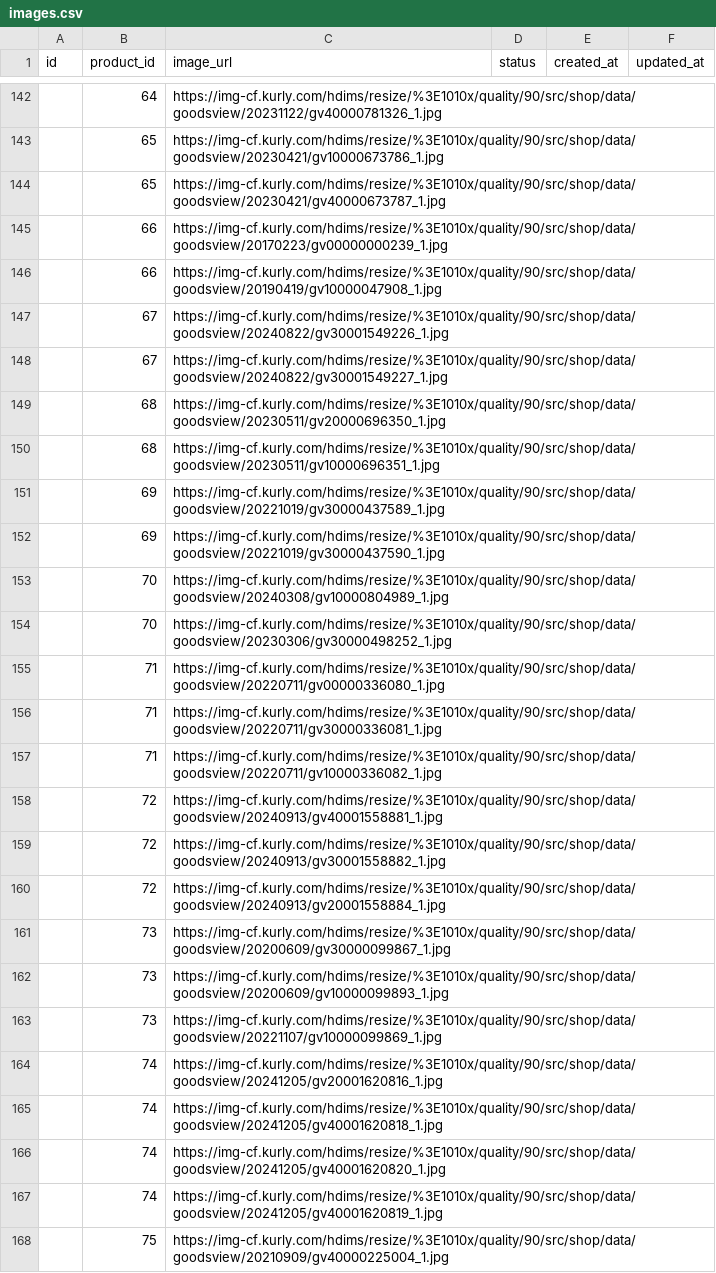
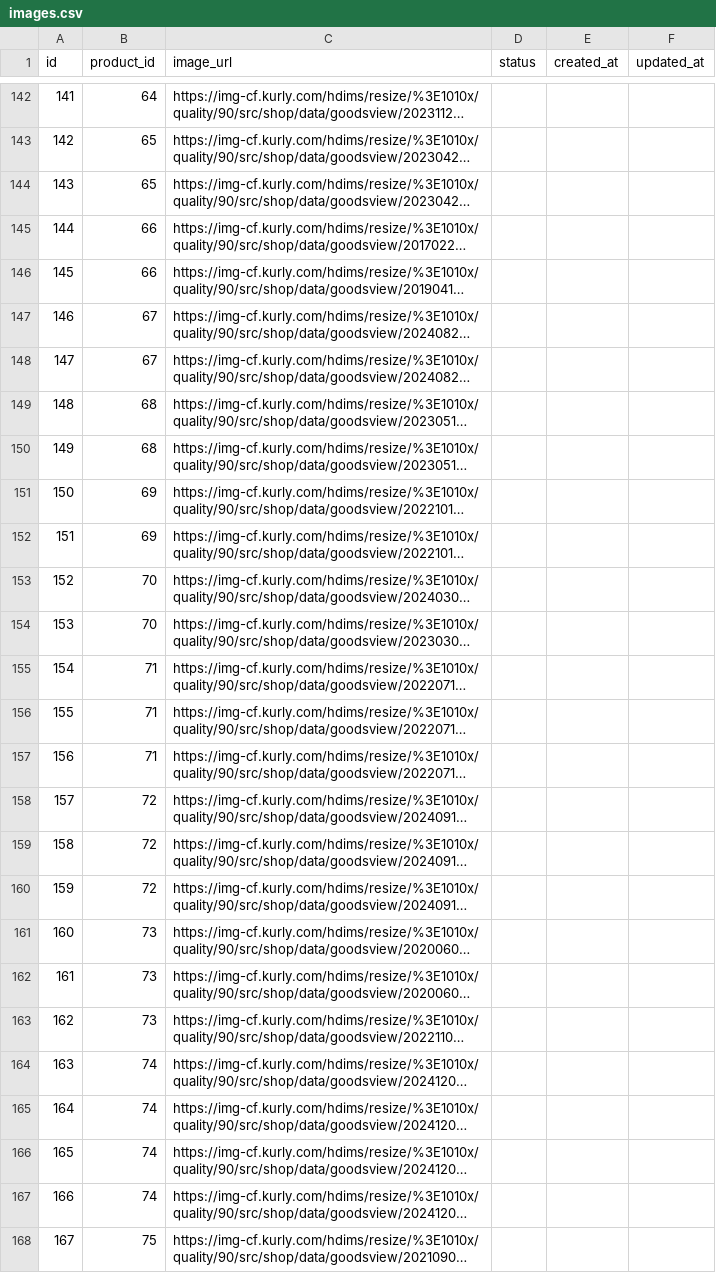
Before and after one commit to Hoogdle/Team_Voida, a CSV file: Curly80Data/images.csv, drawn as a sheet; only a part is shown, gaps mark what is left out; long unchanged cells end in …; the diff covers the shown part only; the diff names each change by its address in the sheet, - before the commit and + after, or states it on an @@ line.

```diff
--- a/Curly80Data/images.csv
+++ b/Curly80Data/images.csv
-A142 (id): (empty)
+A142 (id): 141
-A143 (id): (empty)
+A143 (id): 142
-A144 (id): (empty)
+A144 (id): 143
-A145 (id): (empty)
+A145 (id): 144
-A146 (id): (empty)
+A146 (id): 145
-A147 (id): (empty)
+A147 (id): 146
-A148 (id): (empty)
+A148 (id): 147
-A149 (id): (empty)
+A149 (id): 148
-A150 (id): (empty)
+A150 (id): 149
-A151 (id): (empty)
+A151 (id): 150
-A152 (id): (empty)
+A152 (id): 151
-A153 (id): (empty)
+A153 (id): 152
-A154 (id): (empty)
+A154 (id): 153
-A155 (id): (empty)
+A155 (id): 154
-A156 (id): (empty)
+A156 (id): 155
-A157 (id): (empty)
+A157 (id): 156
-A158 (id): (empty)
+A158 (id): 157
-A159 (id): (empty)
+A159 (id): 158
-A160 (id): (empty)
+A160 (id): 159
-A161 (id): (empty)
+A161 (id): 160
-A162 (id): (empty)
+A162 (id): 161
-A163 (id): (empty)
+A163 (id): 162
-A164 (id): (empty)
+A164 (id): 163
-A165 (id): (empty)
+A165 (id): 164
-A166 (id): (empty)
+A166 (id): 165
-A167 (id): (empty)
+A167 (id): 166
-A168 (id): (empty)
+A168 (id): 167
```
Also changed, not shown: 68 edited cells elsewhere in this file.
